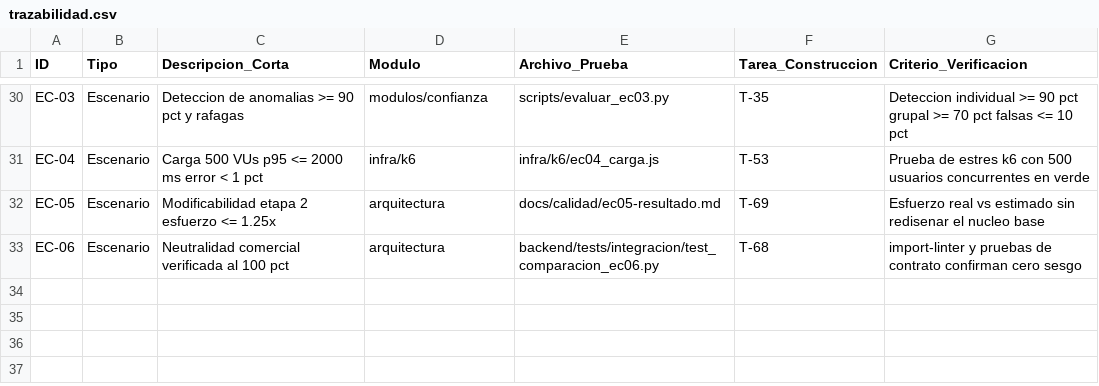
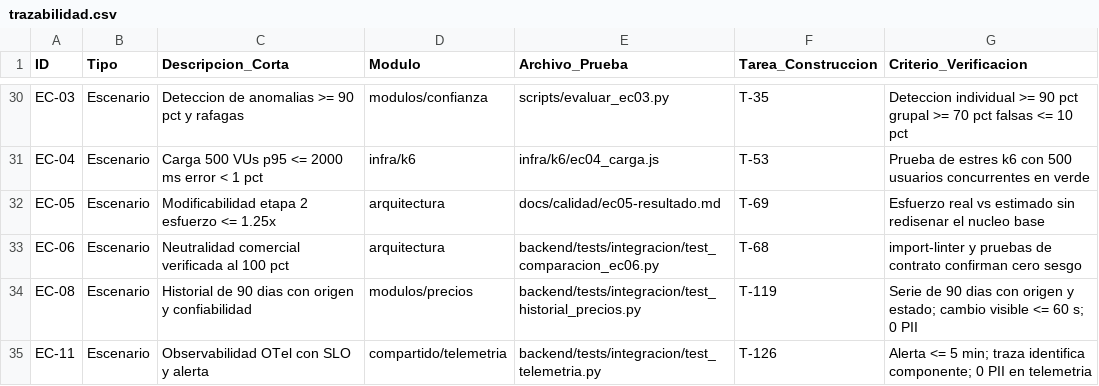
Before and after one commit to JohanM17/comparador-precios, a CSV file: docs/calidad/trazabilidad.csv, drawn as a sheet; only a part is shown, gaps mark what is left out; the diff names each change by its address in the sheet, - before the commit and + after, or states it on an @@ line.

Commit message:
docs(plan): planificar ampliación corte 3 A2+B1 y tareas

```diff
--- a/docs/calidad/trazabilidad.csv
+++ b/docs/calidad/trazabilidad.csv
+row 34: EC-08 | Escenario | Historial de 90 dias con origen y confiabilidad | modulos/precios | backend/tests/integracion/test_historial_precios.py | T-119 | Serie de 90 dias con origen y estado; cambio visible <= 60 s; 0 PII
+row 35: EC-11 | Escenario | Observabilidad OTel con SLO y alerta | compartido/telemetria | backend/tests/integracion/test_telemetria.py | T-126 | Alerta <= 5 min; traza identifica componente; 0 PII en telemetria
```
Also changed, not shown: 8 other files.
